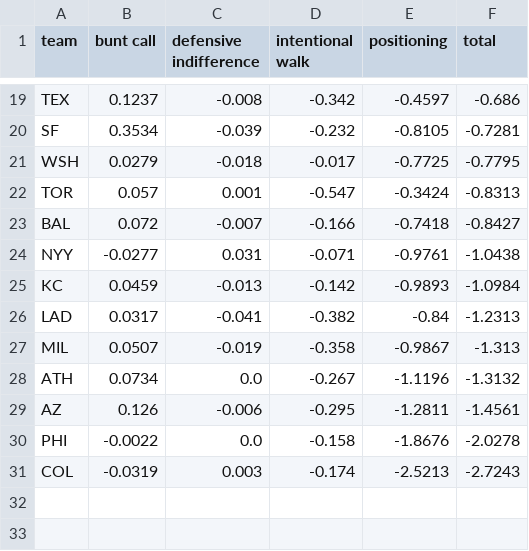
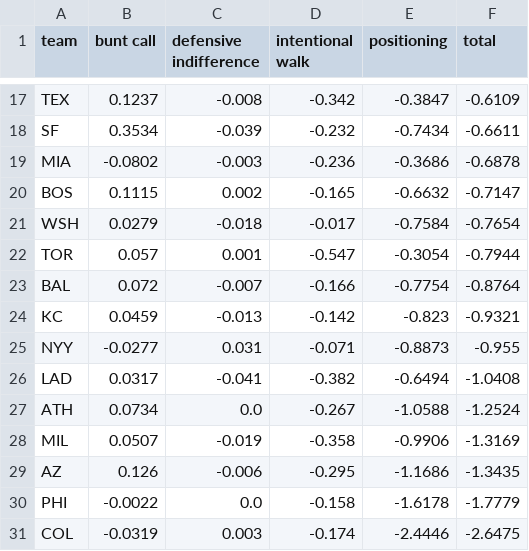
Before and after one commit to pmathur6/full-credit-wpa, a CSV file: output/coaching_2025.csv, drawn as a sheet; only a part is shown, gaps mark what is left out; removed rows and columns are numbered as before the commit, all else as after; the diff covers the shown part only; the diff names each change by its address in the sheet, - before the commit and + after, or states it on an @@ line.

```diff
--- a/output/coaching_2025.csv
+++ b/output/coaching_2025.csv
-E17 (positioning): -0.4597
+E17 (positioning): -0.3847
-F17 (total): -0.686
+F17 (total): -0.6109
-E18 (positioning): -0.8105
+E18 (positioning): -0.7434
-F18 (total): -0.7281
+F18 (total): -0.6611
+row 19: MIA | -0.0802 | -0.003 | -0.236 | -0.3686 | -0.6878
+row 20: BOS | 0.1115 | 0.002 | -0.165 | -0.6632 | -0.7147
-E21 (positioning): -0.7725
+E21 (positioning): -0.7584
-F21 (total): -0.7795
+F21 (total): -0.7654
-E22 (positioning): -0.3424
+E22 (positioning): -0.3054
-F22 (total): -0.8313
+F22 (total): -0.7944
-E23 (positioning): -0.7418
+E23 (positioning): -0.7754
-F23 (total): -0.8427
+F23 (total): -0.8764
-row 24: NYY | -0.0277 | 0.031 | -0.071 | -0.9761 | -1.0438
-E24 (positioning): -0.9893
+E24 (positioning): -0.823
-F24 (total): -1.0984
+F24 (total): -0.9321
+row 25: NYY | -0.0277 | 0.031 | -0.071 | -0.8873 | -0.955
-E26 (positioning): -0.84
+E26 (positioning): -0.6494
-F26 (total): -1.2313
+F26 (total): -1.0408
-row 27: MIL | 0.0507 | -0.019 | -0.358 | -0.9867 | -1.313
-E27 (positioning): -1.1196
+E27 (positioning): -1.0588
-F27 (total): -1.3132
+F27 (total): -1.2524
+row 28: MIL | 0.0507 | -0.019 | -0.358 | -0.9906 | -1.3169
-E29 (positioning): -1.2811
+E29 (positioning): -1.1686
-F29 (total): -1.4561
+F29 (total): -1.3435
-E30 (positioning): -1.8676
+E30 (positioning): -1.6178
-F30 (total): -2.0278
+F30 (total): -1.7779
-E31 (positioning): -2.5213
+E31 (positioning): -2.4446
-F31 (total): -2.7243
+F31 (total): -2.6475
```
Also changed, not shown: 2 added rows, 4 removed rows and 26 edited cells elsewhere in this file, output/players_2025.csv, 4 other files.
